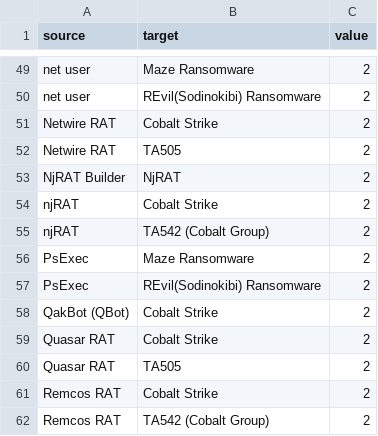
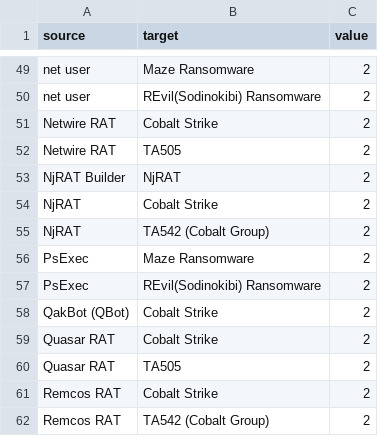
Before and after one commit to 0x4d5a/miniature-octo-umbrella, a CSV file: malsankey.csv, drawn as a sheet; only a part is shown, gaps mark what is left out.

Commit message:
edit csv

```diff
--- a/malsankey.csv
+++ b/malsankey.csv
@@ -53,4 +53,4 @@ Netwire RAT,TA505,2
 NjRAT Builder,NjRAT,2
-njRAT,Cobalt Strike,2
-njRAT,TA542 (Cobalt Group),2
+NjRAT,Cobalt Strike,2
+NjRAT,TA542 (Cobalt Group),2
 PsExec,Maze Ransomware,2
```
